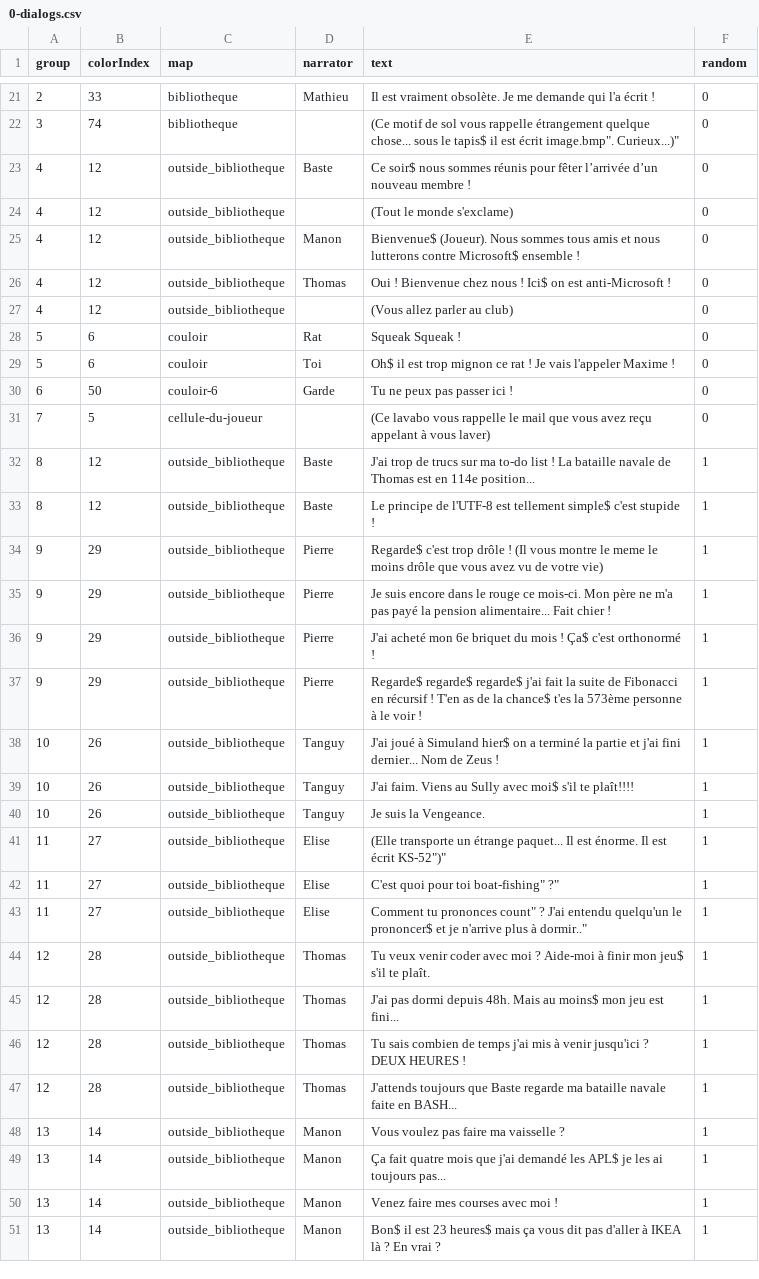
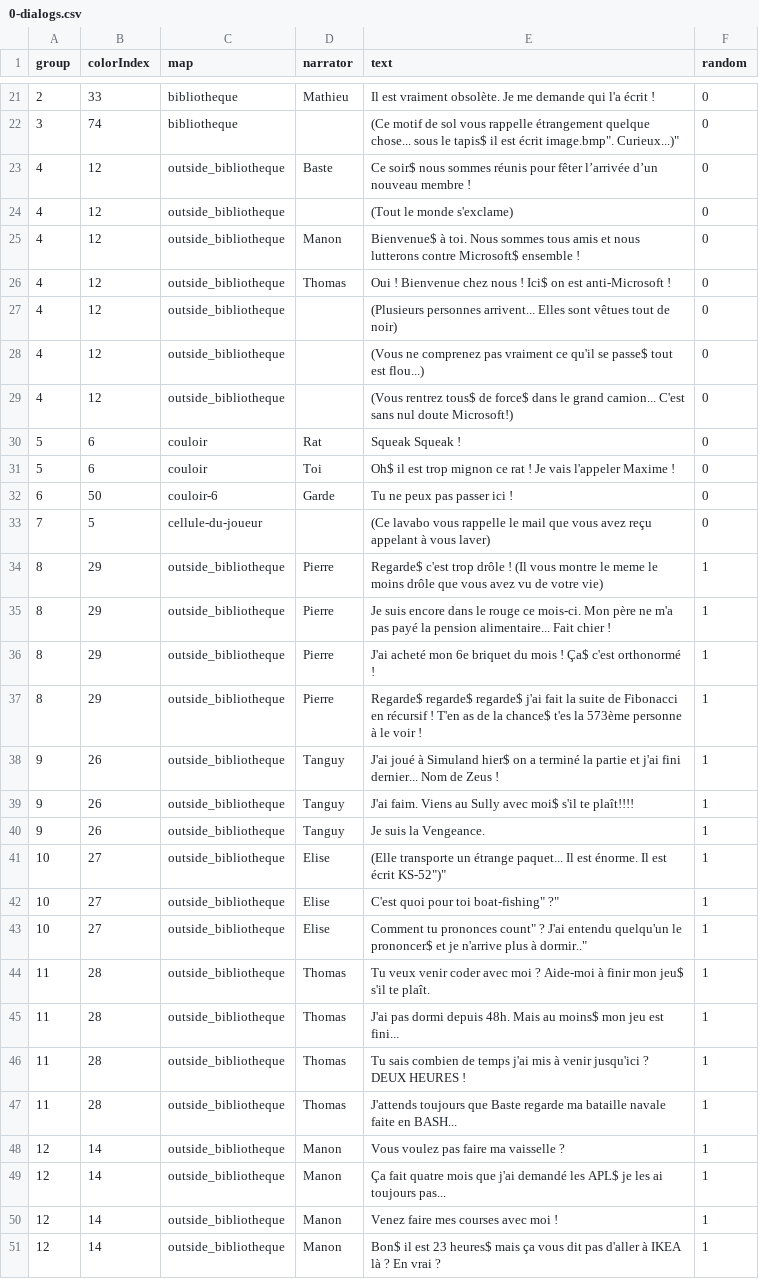
Before and after one commit to ThomasGysemans/IUT-Microsoft-World-Conquest, a CSV file: assets/0-dialogs.csv, drawn as a sheet; only a part is shown, gaps mark what is left out.

```diff
--- a/assets/0-dialogs.csv
+++ b/assets/0-dialogs.csv
@@ -24,5 +24,7 @@ group,colorIndex,map,narrator,text,random
 4,12,outside_bibliotheque,,"(Tout le monde s'exclame)",0
-4,12,outside_bibliotheque,Manon,"Bienvenue$ (Joueur). Nous sommes tous amis et nous lutterons contre Microsoft$ ensemble !",0
+4,12,outside_bibliotheque,Manon,"Bienvenue$ à toi. Nous sommes tous amis et nous lutterons contre Microsoft$ ensemble !",0
 4,12,outside_bibliotheque,Thomas,"Oui ! Bienvenue chez nous ! Ici$ on est anti-Microsoft !",0
-4,12,outside_bibliotheque,,"(Vous allez parler au club)",0
+4,12,outside_bibliotheque,,"(Plusieurs personnes arrivent... Elles sont vêtues tout de noir)",0
+4,12,outside_bibliotheque,,"(Vous ne comprenez pas vraiment ce qu'il se passe$ tout est flou...)",0
+4,12,outside_bibliotheque,,"(Vous rentrez tous$ de force$ dans le grand camion... C'est sans nul doute Microsoft!)",0
 5,6,couloir,Rat,"Squeak Squeak !",0
@@ -31,21 +33,19 @@ group,colorIndex,map,narrator,text,random
 7,5,cellule-du-joueur,,"(Ce lavabo vous rappelle le mail que vous avez reçu appelant à vous laver)",0
-8,12,outside_bibliotheque,Baste,"J'ai trop de trucs sur ma to-do list ! La bataille navale de Thomas est en 114e position...",1
-8,12,outside_bibliotheque,Baste,"Le principe de l'UTF-8 est tellement simple$ c'est stupide !",1
-9,29,outside_bibliotheque,Pierre,"Regarde$ c'est trop drôle ! (Il vous montre le meme le moins drôle que vous avez vu de votre vie)",1
-9,29,outside_bibliotheque,Pierre,"Je suis encore dans le rouge ce mois-ci. Mon père ne m'a pas payé la pension alimentaire... Fait chier !",1
-9,29,outside_bibliotheque,Pierre,"J'ai acheté mon 6e briquet du mois ! Ça$ c'est orthonormé !",1
-9,29,outside_bibliotheque,Pierre,"Regarde$ regarde$ regarde$ j'ai fait la suite de Fibonacci en récursif ! T'en as de la chance$ t'es la 573ème personne à le voir !",1
-10,26,outside_bibliotheque,Tanguy,"J'ai joué à Simuland hier$ on a terminé la partie et j'ai fini dernier... Nom de Zeus !",1
-10,26,outside_bibliotheque,Tanguy,"J'ai faim. Viens au Sully avec moi$ s'il te plaît!!!!",1
-10,26,outside_bibliotheque,Tanguy,"Je suis la Vengeance.",1
-11,27,outside_bibliotheque,Elise,"(Elle transporte un étrange paquet... Il est énorme. Il est écrit "KS-52")",1
-11,27,outside_bibliotheque,Elise,"C'est quoi pour toi "boat-fishing" ?",1
-11,27,outside_bibliotheque,Elise,"Comment tu prononces "count" ? J'ai entendu quelqu'un le prononcer$ et je n'arrive plus à dormir..",1
-12,28,outside_bibliotheque,Thomas,"Tu veux venir coder avec moi ? Aide-moi à finir mon jeu$ s'il te plaît.",1
-12,28,outside_bibliotheque,Thomas,"J'ai pas dormi depuis 48h. Mais au moins$ mon jeu est fini...",1
-12,28,outside_bibliotheque,Thomas,"Tu sais combien de temps j'ai mis à venir jusqu'ici ? DEUX HEURES !",1
-12,28,outside_bibliotheque,Thomas,"J'attends toujours que Baste regarde ma bataille navale faite en BASH...",1
-13,14,outside_bibliotheque,Manon,"Vous voulez pas faire ma vaisselle ?",1
-13,14,outside_bibliotheque,Manon,"Ça fait quatre mois que j'ai demandé les APL$ je les ai toujours pas...",1
-13,14,outside_bibliotheque,Manon,"Venez faire mes courses avec moi !",1
-13,14,outside_bibliotheque,Manon,"Bon$ il est 23 heures$ mais ça vous dit pas d'aller à IKEA là ? En vrai ?",1
+8,29,outside_bibliotheque,Pierre,"Regarde$ c'est trop drôle ! (Il vous montre le meme le moins drôle que vous avez vu de votre vie)",1
+8,29,outside_bibliotheque,Pierre,"Je suis encore dans le rouge ce mois-ci. Mon père ne m'a pas payé la pension alimentaire... Fait chier !",1
+8,29,outside_bibliotheque,Pierre,"J'ai acheté mon 6e briquet du mois ! Ça$ c'est orthonormé !",1
+8,29,outside_bibliotheque,Pierre,"Regarde$ regarde$ regarde$ j'ai fait la suite de Fibonacci en récursif ! T'en as de la chance$ t'es la 573ème personne à le voir !",1
+9,26,outside_bibliotheque,Tanguy,"J'ai joué à Simuland hier$ on a terminé la partie et j'ai fini dernier... Nom de Zeus !",1
+9,26,outside_bibliotheque,Tanguy,"J'ai faim. Viens au Sully avec moi$ s'il te plaît!!!!",1
+9,26,outside_bibliotheque,Tanguy,"Je suis la Vengeance.",1
+10,27,outside_bibliotheque,Elise,"(Elle transporte un étrange paquet... Il est énorme. Il est écrit "KS-52")",1
+10,27,outside_bibliotheque,Elise,"C'est quoi pour toi "boat-fishing" ?",1
+10,27,outside_bibliotheque,Elise,"Comment tu prononces "count" ? J'ai entendu quelqu'un le prononcer$ et je n'arrive plus à dormir..",1
+11,28,outside_bibliotheque,Thomas,"Tu veux venir coder avec moi ? Aide-moi à finir mon jeu$ s'il te plaît.",1
+11,28,outside_bibliotheque,Thomas,"J'ai pas dormi depuis 48h. Mais au moins$ mon jeu est fini...",1
+11,28,outside_bibliotheque,Thomas,"Tu sais combien de temps j'ai mis à venir jusqu'ici ? DEUX HEURES !",1
+11,28,outside_bibliotheque,Thomas,"J'attends toujours que Baste regarde ma bataille navale faite en BASH...",1
+12,14,outside_bibliotheque,Manon,"Vous voulez pas faire ma vaisselle ?",1
+12,14,outside_bibliotheque,Manon,"Ça fait quatre mois que j'ai demandé les APL$ je les ai toujours pas...",1
+12,14,outside_bibliotheque,Manon,"Venez faire mes courses avec moi !",1
+12,14,outside_bibliotheque,Manon,"Bon$ il est 23 heures$ mais ça vous dit pas d'aller à IKEA là ? En vrai ?",1
```
Also changed, not shown: 5 other files.
